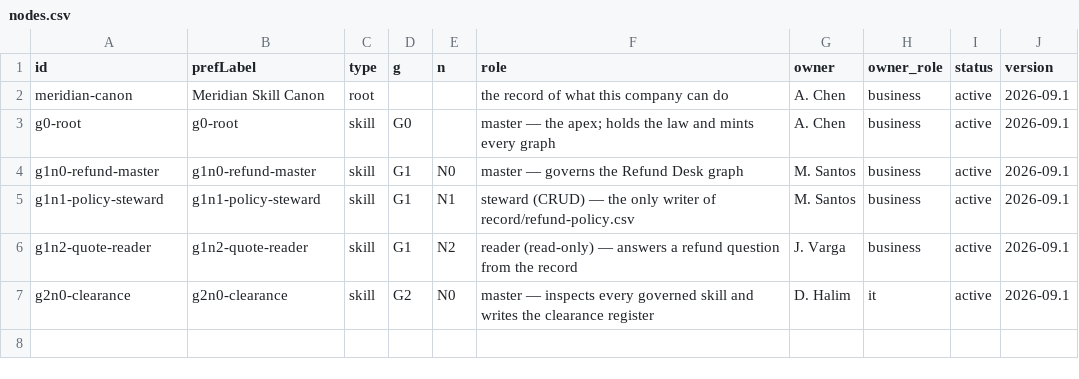
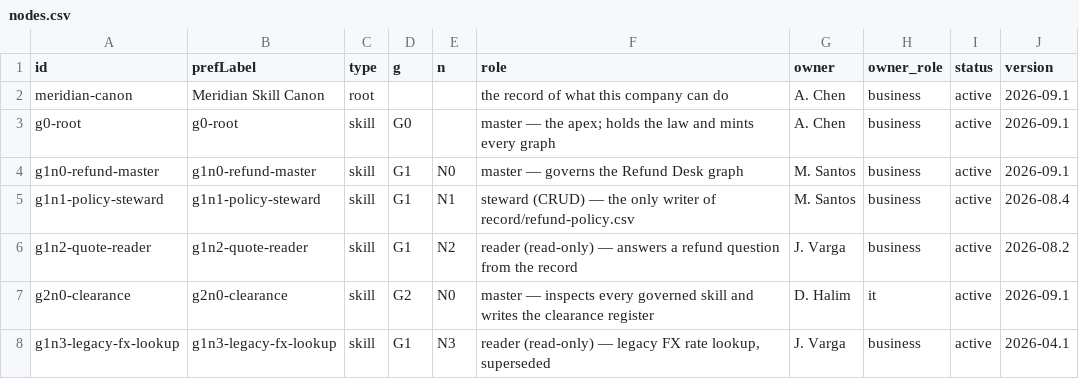
Before and after one commit to liewhengleehenry/skills-canon, a CSV file: canon/nodes.csv, drawn as a sheet.

```diff
--- a/canon/nodes.csv
+++ b/canon/nodes.csv
@@ -4,4 +4,5 @@ g0-root,g0-root,skill,G0,,master — the apex; holds the law and mints every gra
 g1n0-refund-master,g1n0-refund-master,skill,G1,N0,master — governs the Refund Desk graph,M. Santos,business,active,2026-09.1
-g1n1-policy-steward,g1n1-policy-steward,skill,G1,N1,steward (CRUD) — the only writer of record/refund-policy.csv,M. Santos,business,active,2026-09.1
-g1n2-quote-reader,g1n2-quote-reader,skill,G1,N2,reader (read-only) — answers a refund question from the record,J. Varga,business,active,2026-09.1
+g1n1-policy-steward,g1n1-policy-steward,skill,G1,N1,steward (CRUD) — the only writer of record/refund-policy.csv,M. Santos,business,active,2026-08.4
+g1n2-quote-reader,g1n2-quote-reader,skill,G1,N2,reader (read-only) — answers a refund question from the record,J. Varga,business,active,2026-08.2
 g2n0-clearance,g2n0-clearance,skill,G2,N0,master — inspects every governed skill and writes the clearance register,D. Halim,it,active,2026-09.1
+g1n3-legacy-fx-lookup,g1n3-legacy-fx-lookup,skill,G1,N3,"reader (read-only) — legacy FX rate lookup, superseded",J. Varga,business,active,2026-04.1
```
Also changed, not shown: canon/clearance.csv, canon/edges.csv, 29 other files.
